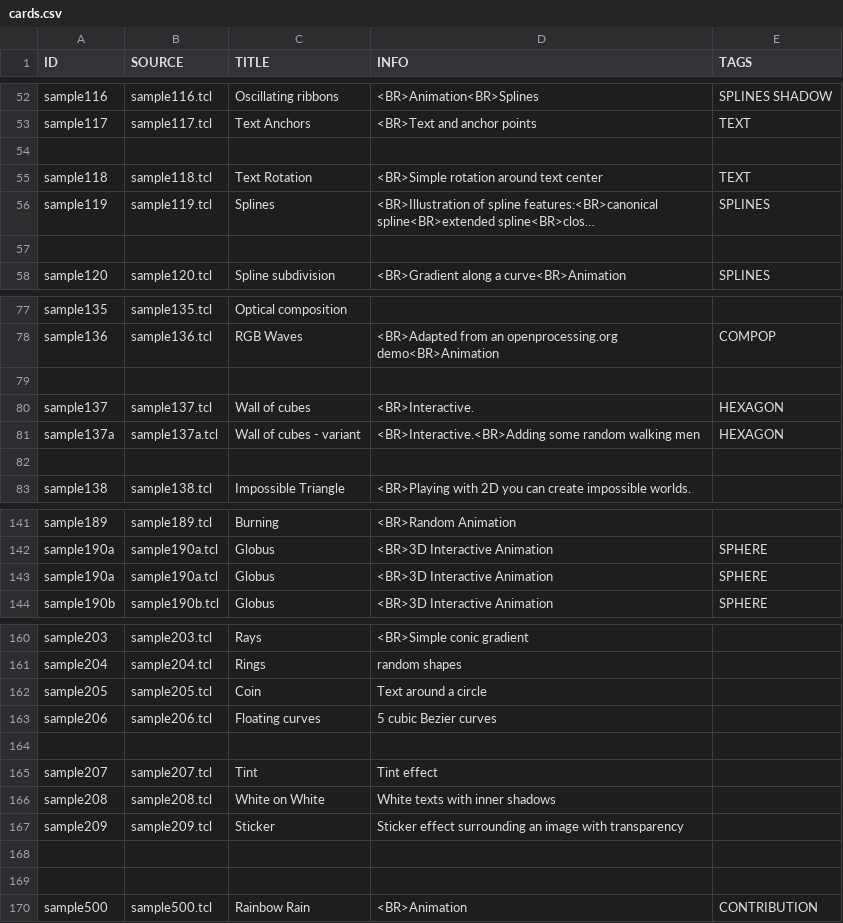
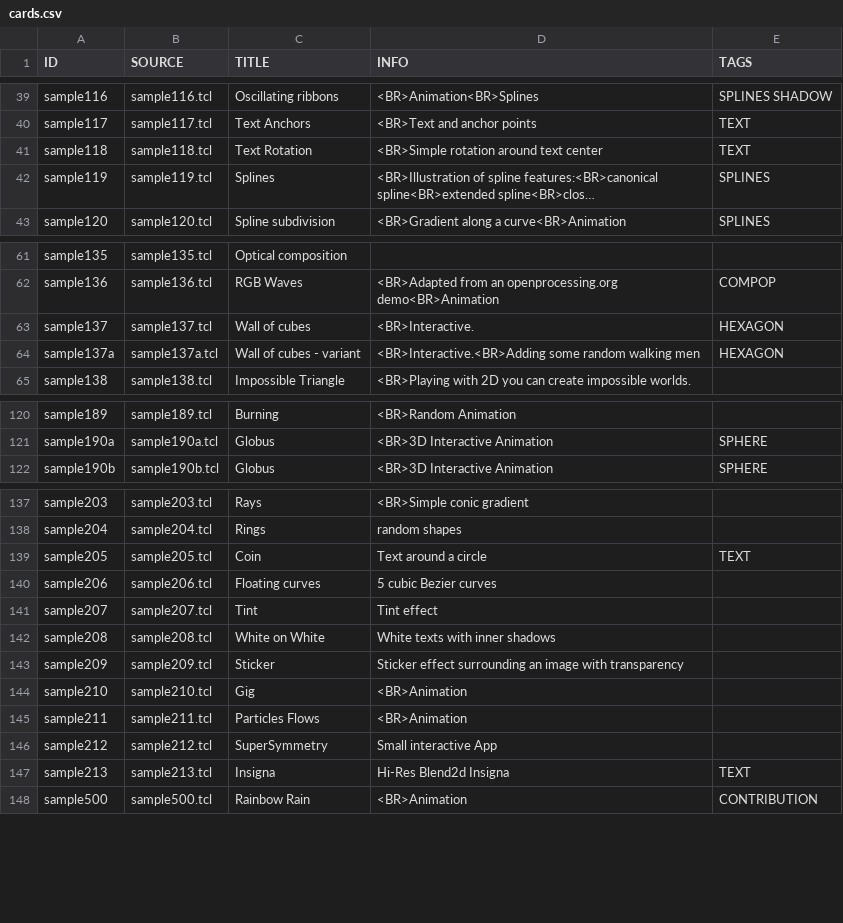
Before and after one commit to abu-irrational/tclBlend2d-Gallery, a CSV file: _data/cards.csv, drawn as a sheet; only a part is shown, gaps mark what is left out; long unchanged cells end in …; removed rows and columns are numbered as before the commit, all else as after; the diff covers the shown part only; the diff names each change by its address in the sheet, - before the commit and + after, or states it on an @@ line.

```diff
--- a/_data/cards.csv
+++ b/_data/cards.csv
-row 54: (empty)
-row 57: (empty)
-row 79: (empty)
-row 82: (empty)
-row 143: sample190a | sample190a.tcl | Globus | <BR>3D Interactive Animation | SPHERE
-E139 (TAGS): (empty)
+E139 (TAGS): TEXT
-row 164: (empty)
-row 144: (empty)
+row 144: sample210 | sample210.tcl | Gig | <BR>Animation
-row 145: (empty)
+row 145: sample211 | sample211.tcl | Particles Flows | <BR>Animation
+row 146: sample212 | sample212.tcl | SuperSymmetry | Small interactive App
+row 147: sample213 | sample213.tcl | Insigna | Hi-Res Blend2d Insigna | TEXT
```
Also changed, not shown: 18 removed rows elsewhere in this file, 44 other files.
